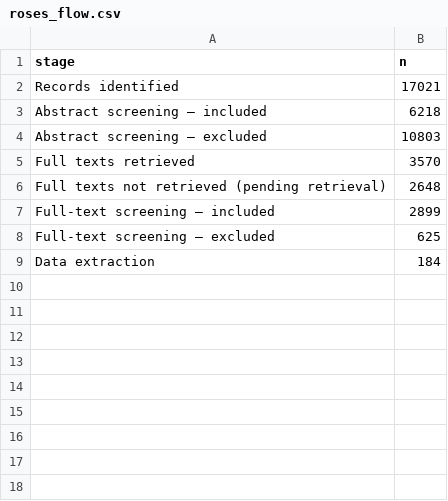
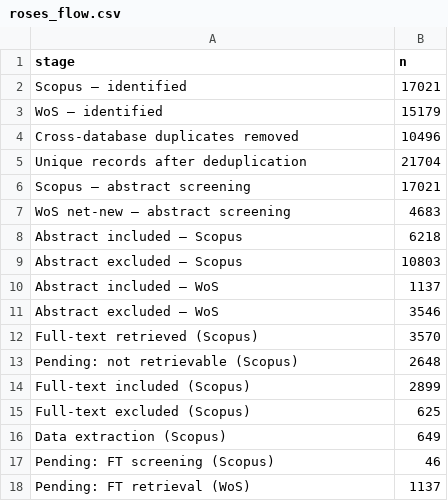
Before and after one commit to bristlepine/ilri-climate-adaptation-effectiveness, a CSV file: frontend/public/map/data/roses_flow.csv, drawn as a sheet.

```diff
--- a/frontend/public/map/data/roses_flow.csv
+++ b/frontend/public/map/data/roses_flow.csv
@@ -1,9 +1,18 @@
 stage,n
-Records identified,17021
-Abstract screening — included,6218
-Abstract screening — excluded,10803
-Full texts retrieved,3570
-Full texts not retrieved (pending retrieval),2648
-Full-text screening — included,2899
-Full-text screening — excluded,625
-Data extraction,184
+Scopus — identified,17021
+WoS — identified,15179
+Cross-database duplicates removed,10496
+Unique records after deduplication,21704
+Scopus — abstract screening,17021
+WoS net-new — abstract screening,4683
+Abstract included — Scopus,6218
+Abstract excluded — Scopus,10803
+Abstract included — WoS,1137
+Abstract excluded — WoS,3546
+Full-text retrieved (Scopus),3570
+Pending: not retrievable (Scopus),2648
+Full-text included (Scopus),2899
+Full-text excluded (Scopus),625
+Data extraction (Scopus),649
+Pending: FT screening (Scopus),46
+Pending: FT retrieval (WoS),1137
```
Also changed, not shown: documentation/coding/systematic-map/rounds/FT-R1a/coding_ft_r1a_LLM.csv, frontend/public/map/data/domain_heatmap.csv, 34 other files.
